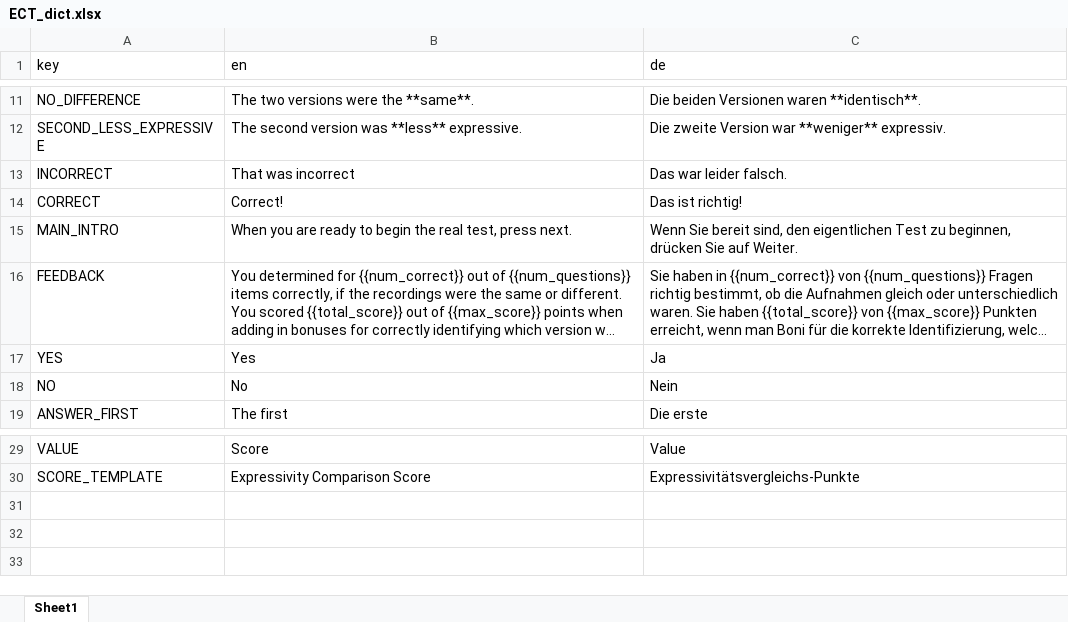
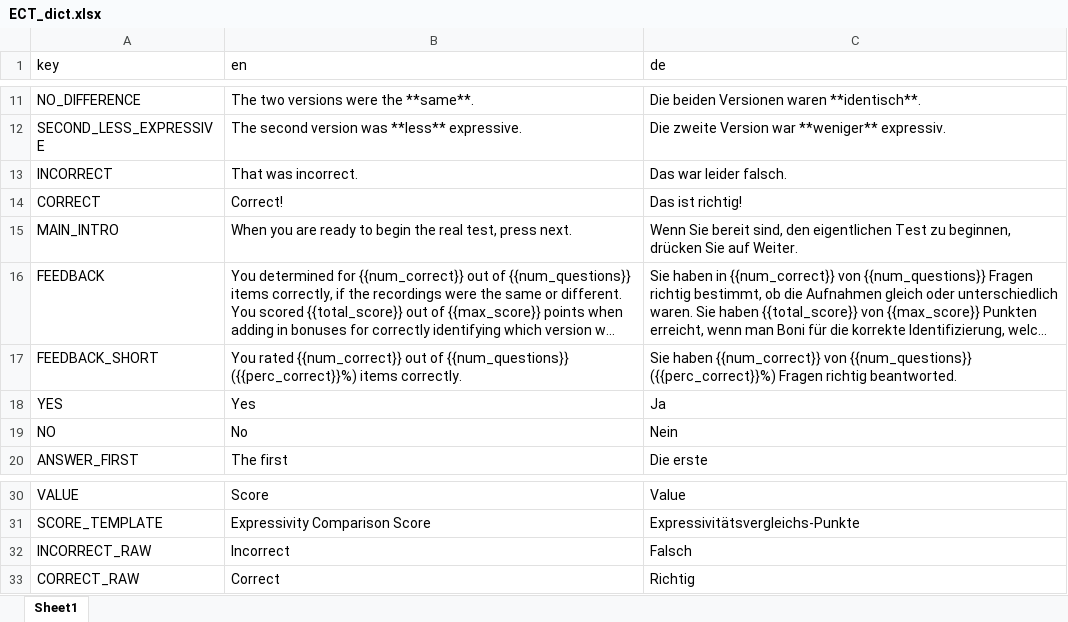
Before and after one commit to klausfrieler/ECT, an Excel workbook: data_raw/ECT_dict.xlsx, sheet Sheet1, drawn as a sheet; only a part is shown, gaps mark what is left out; long unchanged cells end in …; values as stored, in another font and other column widths than the file's, no borders; the diff names each change by its address in the sheet, - before the commit and + after, or states it on an @@ line.

Commit message:
Reword feedback to bar chart

```diff
--- a/data_raw/ECT_dict.xlsx (sheet Sheet1)
+++ b/data_raw/ECT_dict.xlsx (sheet Sheet1)
-B13 (en): That was incorrect
+B13 (en): That was incorrect.
+row 17: FEEDBACK_SHORT | You rated {{num_correct}} out of {{num_questions}} ({{perc_correct}}%) items correctly. | Sie haben {{num_correct}} von {{num_questions}} ({{perc_correct}}%) Fragen richtig beantworted.
+row 32: INCORRECT_RAW | Incorrect | Falsch
+row 33: CORRECT_RAW | Correct | Richtig
```
Also changed, not shown: 5 other files.
